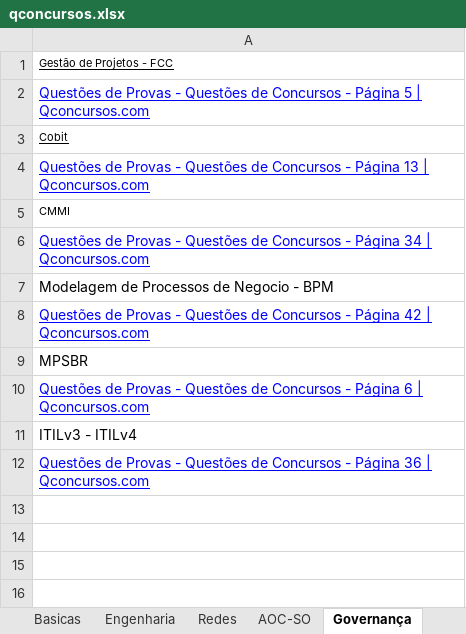
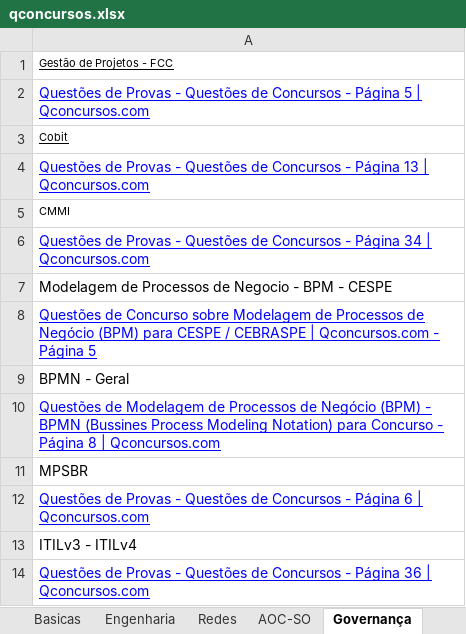
Before and after one commit to willhc1984/estudos, an Excel workbook: qconcursos.xlsx, sheet Governança, drawn as a sheet; values as stored, in another font and other column widths than the file's, no borders; the diff names each change by its address in the sheet, - before the commit and + after, or states it on an @@ line.

```diff
--- a/qconcursos.xlsx (sheet Governança)
+++ b/qconcursos.xlsx (sheet Governança)
-A7: Modelagem de Processos de Negocio - BPM
+A7: Modelagem de Processos de Negocio - BPM - CESPE
-A8: Questões de Provas - Questões de Concursos - Página 42 | Qconcursos.com
+A8: Questões de Concurso sobre Modelagem de Processos de Negócio (BPM) para CESPE / CEBRASPE | Qconcursos.com - Página 5
+row 9: BPMN - Geral
+row 10: Questões de Modelagem de Processos de Negócio (BPM) - BPMN (Bussines Process Modeling Notation) para Concurso - Página 8 | Qconcursos.com
```
Also changed, not shown: sheet Sequencia, sheet Programação, sheet Engenharia, 1 other file.
